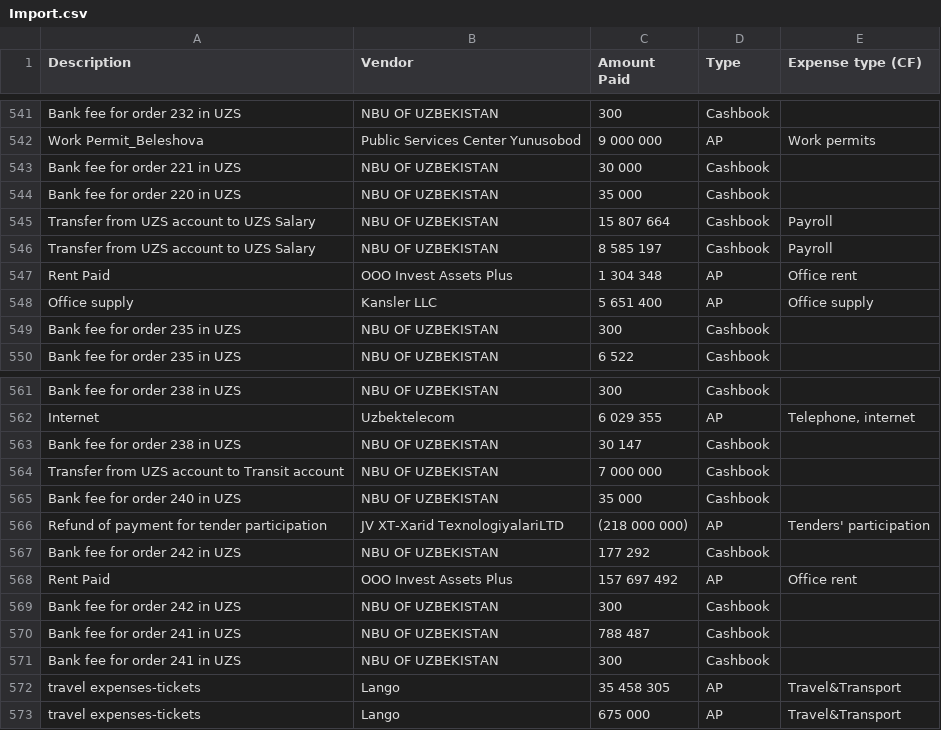
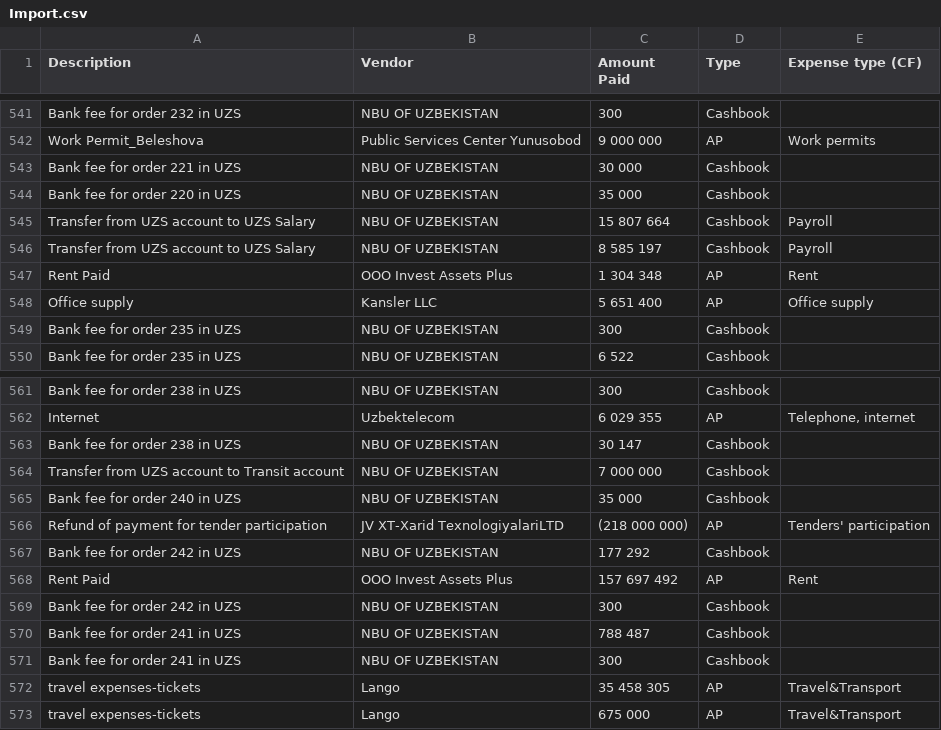
Before and after one commit to NataliaPyaterneva/Files, a CSV file: Import.csv, drawn as a sheet; only a part is shown, gaps mark what is left out; the diff covers the shown part only; the diff names each change by its address in the sheet, - before the commit and + after, or states it on an @@ line.

```diff
--- a/Import.csv
+++ b/Import.csv
-E547 (Expense type (CF)): Office rent
+E547 (Expense type (CF)): Rent
-E568 (Expense type (CF)): Office rent
+E568 (Expense type (CF)): Rent
```
Also changed, not shown: 17 edited cells elsewhere in this file.
